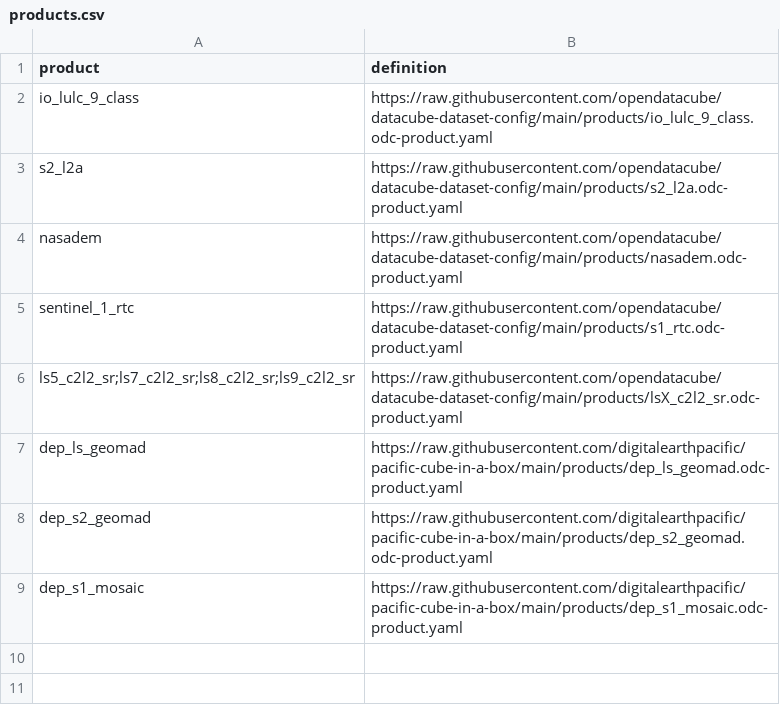
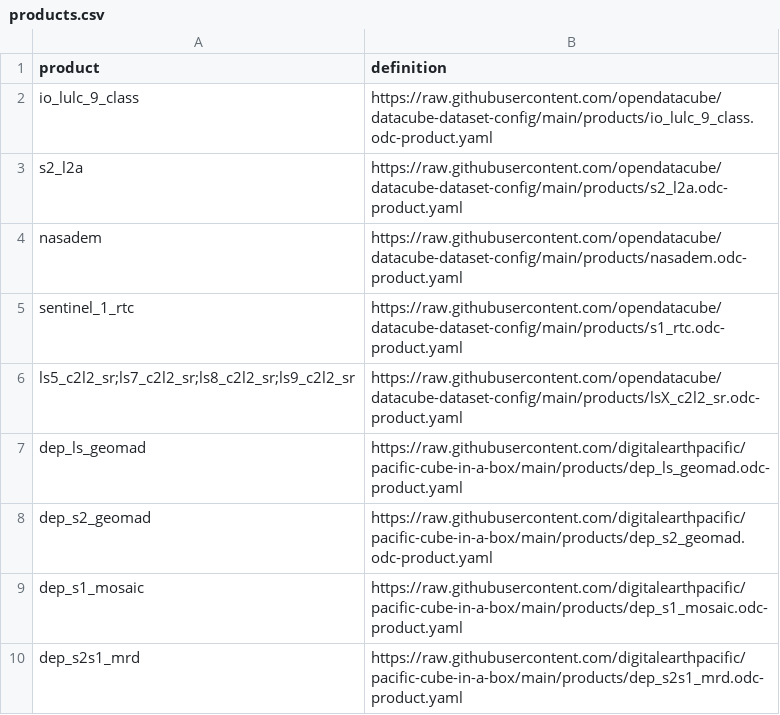
Before and after one commit to digitalearthpacific/pacific-cube-in-a-box, a CSV file: products.csv, drawn as a sheet; the diff names each change by its address in the sheet, - before the commit and + after, or states it on an @@ line.

```diff
--- a/products.csv
+++ b/products.csv
+row 10: dep_s2s1_mrd | https://raw.githubusercontent.com/digitalearthpacific/pacific-cube-in-a-box/main/products/dep_s2s1_mrd.odc-product.yaml
```
Also changed, not shown: 5 other files.
